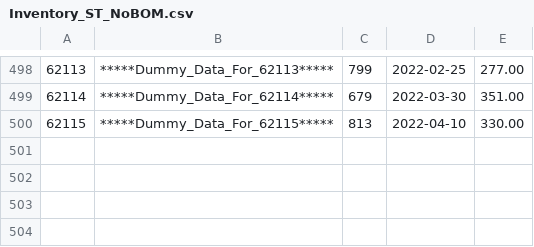
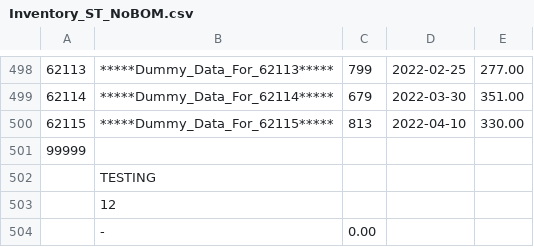
Before and after one commit to jrvladimir/Group-4-C-Inventory-System, a CSV file: Inventory_ST_NoBOM.csv, drawn as a sheet; only a part is shown, gaps mark what is left out; the diff names each change by its address in the sheet, - before the commit and + after, or states it on an @@ line.

Commit message:
add_inventory function is added

```diff
--- a/Inventory_ST_NoBOM.csv
+++ b/Inventory_ST_NoBOM.csv
+row 501: 99999
+row 502:  | TESTING
+row 503:  | 12
+row 504:  | - | 0.00
```
Also changed, not shown: 23 other files.
